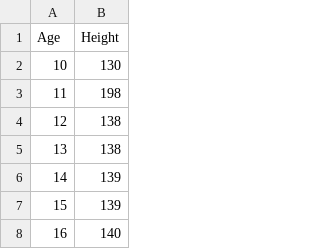
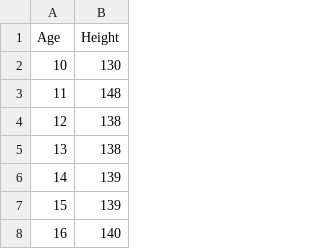
Before and after one commit to eusanchez/Scikit-Learn-Machine-Learning, a CSV file: data.csv, drawn as a sheet; only a part is shown; the diff covers the shown part only.

```diff
--- a/data.csv
+++ b/data.csv
@@ -2,3 +2,3 @@ Age,Height
 10,130
-11,198
+11,148
 12,138
```
Also changed, not shown: 55 added rows elsewhere in this file, 5 other files.
